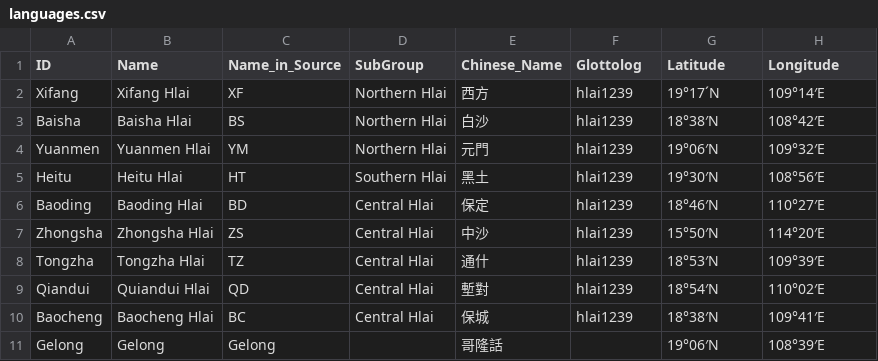
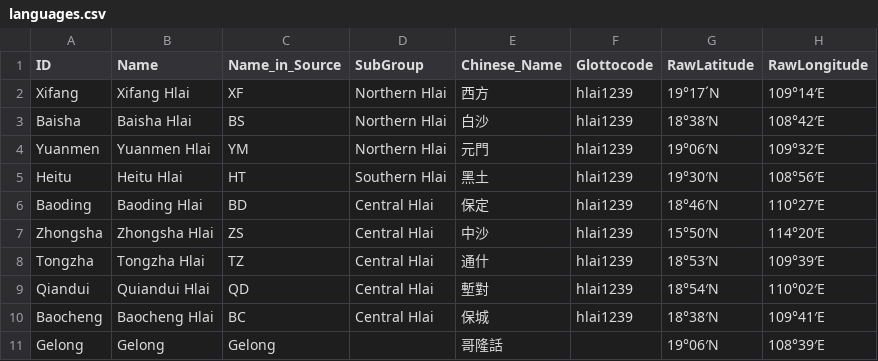
Before and after one commit to digling/chingelong, a CSV file: etc/languages.csv, drawn as a sheet.

Commit message:
update

```diff
--- a/etc/languages.csv
+++ b/etc/languages.csv
@@ -1,2 +1,2 @@
-ID,Name,Name_in_Source,SubGroup,Chinese_Name,Glottolog,Latitude,Longitude
+ID,Name,Name_in_Source,SubGroup,Chinese_Name,Glottocode,RawLatitude,RawLongitude
 Xifang,Xifang Hlai,XF,Northern Hlai,西方,hlai1239,19°17´N,109°14′E
```
